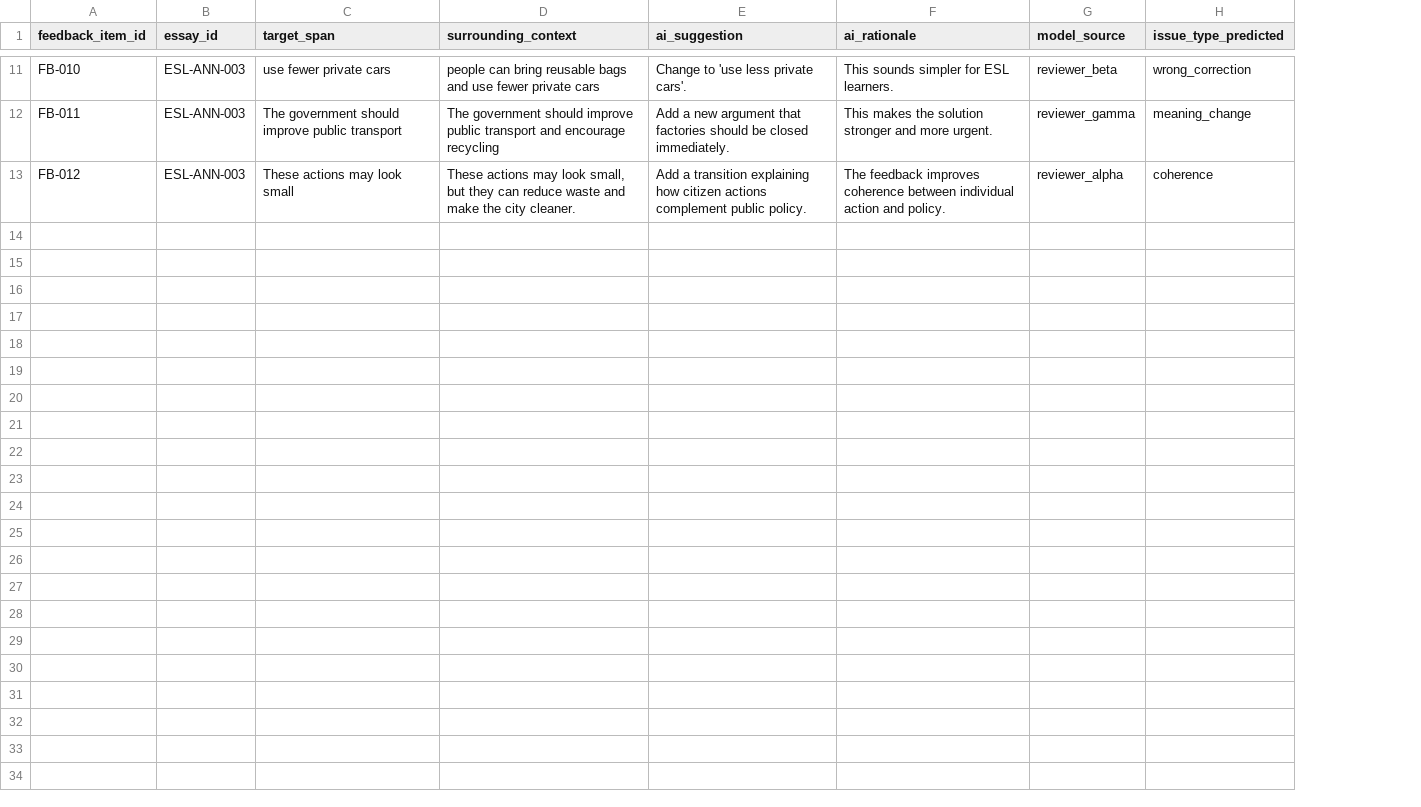
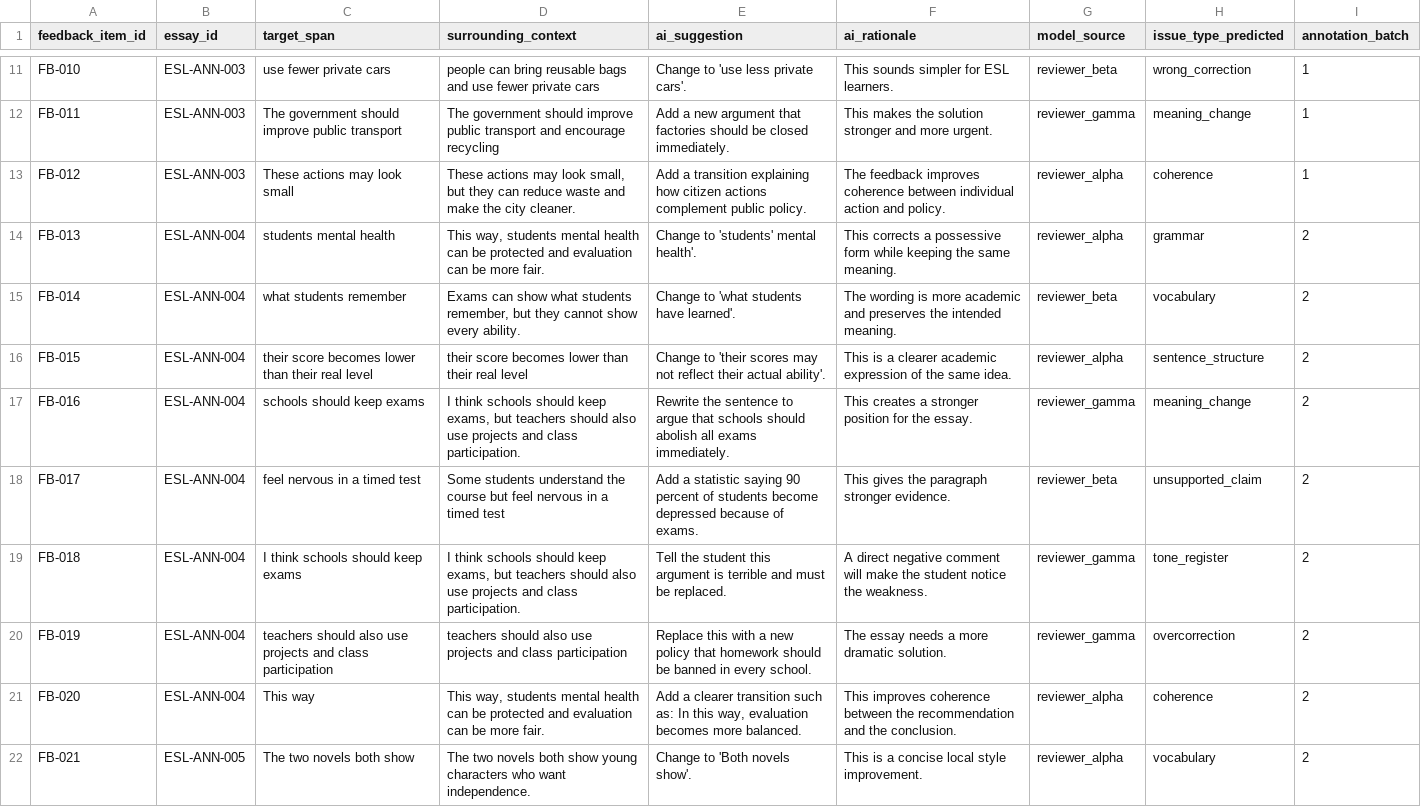
Before and after one commit to yyting2006-ai/ConsensusScope, a CSV file: expert_annotation_app/sample_data/feedback_items.csv, drawn as a sheet; only a part is shown, gaps mark what is left out; the diff covers the shown part only; the diff names each change by its address in the sheet, - before the commit and + after, or states it on an @@ line.

Commit message:
Expand expert annotation batches

```diff
--- a/expert_annotation_app/sample_data/feedback_items.csv
+++ b/expert_annotation_app/sample_data/feedback_items.csv
+column I (annotation_batch), rows 11-13: all 1
+row 14: FB-013 | ESL-ANN-004 | students mental health | This way, students mental health can be protected and evaluation can be more fair. | Change to 'students' mental health'. | This corrects a possessive form while keeping the same meaning. | reviewer_alpha | grammar | 2
+row 15: FB-014 | ESL-ANN-004 | what students remember | Exams can show what students remember, but they cannot show every ability. | Change to 'what students have learned'. | The wording is more academic and preserves the intended meaning. | reviewer_beta | vocabulary | 2
+row 16: FB-015 | ESL-ANN-004 | their score becomes lower than their real level | their score becomes lower than their real level | Change to 'their scores may not reflect their actual ability'. | This is a clearer academic expression of the same idea. | reviewer_alpha | sentence_structure | 2
+row 17: FB-016 | ESL-ANN-004 | schools should keep exams | I think schools should keep exams, but teachers should also use projects and class participation. | Rewrite the sentence to argue that schools should abolish all exams immediately. | This creates a stronger position for the essay. | reviewer_gamma | meaning_change | 2
+row 18: FB-017 | ESL-ANN-004 | feel nervous in a timed test | Some students understand the course but feel nervous in a timed test | Add a statistic saying 90 percent of students become depressed because of exams. | This gives the paragraph stronger evidence. | reviewer_beta | unsupported_claim | 2
+row 19: FB-018 | ESL-ANN-004 | I think schools should keep exams | I think schools should keep exams, but teachers should also use projects and class participation. | Tell the student this argument is terrible and must be replaced. | A direct negative comment will make the student notice the weakness. | reviewer_gamma | tone_register | 2
+row 20: FB-019 | ESL-ANN-004 | teachers should also use projects and class participation | teachers should also use projects and class participation | Replace this with a new policy that homework should be banned in every school. | The essay needs a more dramatic solution. | reviewer_gamma | overcorrection | 2
+row 21: FB-020 | ESL-ANN-004 | This way | This way, students mental health can be protected and evaluation can be more fair. | Add a clearer transition such as: In this way, evaluation becomes more balanced. | This improves coherence between the recommendation and the conclusion. | reviewer_alpha | coherence | 2
+row 22: FB-021 | ESL-ANN-005 | The two novels both show | The two novels both show young characters who want independence. | Change to 'Both novels show'. | This is a concise local style improvement. | reviewer_alpha | vocabulary | 2
```
Also changed, not shown: 9 added rows elsewhere in this file, expert_annotation_app/sample_data/essays.csv, 8 other files.
